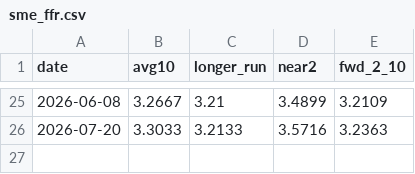
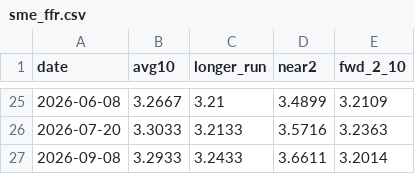
Before and after one commit to WillBtK/term_structure, a CSV file: us/data/anchors/sme_ffr.csv, drawn as a sheet; only a part is shown, gaps mark what is left out.

```diff
--- a/us/data/anchors/sme_ffr.csv
+++ b/us/data/anchors/sme_ffr.csv
@@ -26 +26,2 @@ date,avg10,longer_run,near2,fwd_2_10
 2026-07-20,3.3033,3.2133,3.5716,3.2363
+2026-09-08,3.2933,3.2433,3.6611,3.2014
```
Also changed, not shown: germany/data/anchors/ferreira_rstar_ea.csv, japan/data/anchors/ferreira_rstar_jp.csv.
